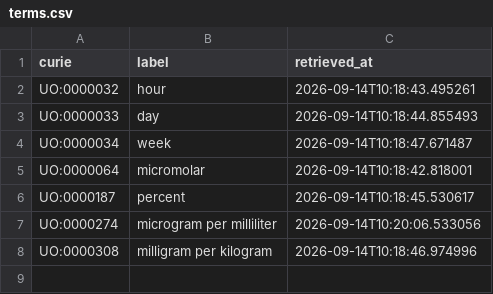
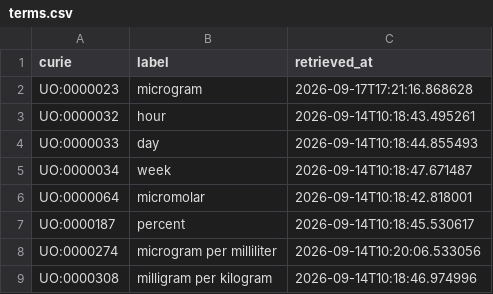
Before and after one commit to EHS-Data-Standards/somamech, a CSV file: cache/uo/terms.csv, drawn as a sheet; the diff names each change by its address in the sheet, - before the commit and + after, or states it on an @@ line.

```diff
--- a/cache/uo/terms.csv
+++ b/cache/uo/terms.csv
+row 2: UO:0000023 | microgram | 2026-09-17T17:21:16.868628
```
Also changed, not shown: 7 other files.
